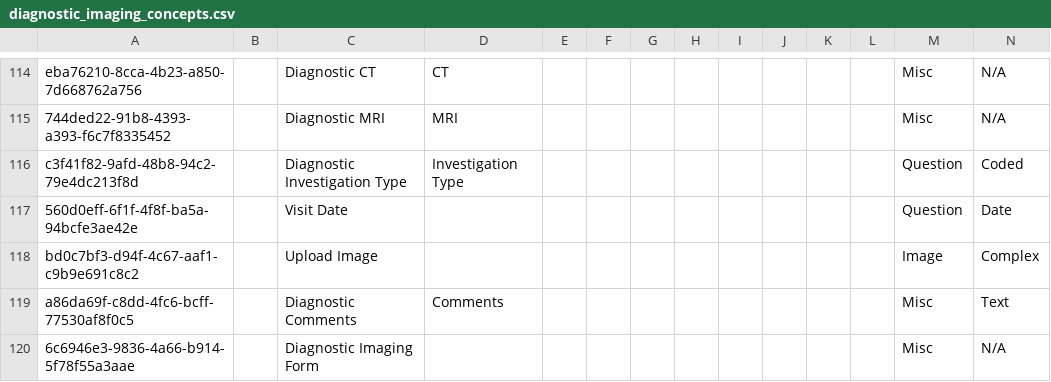
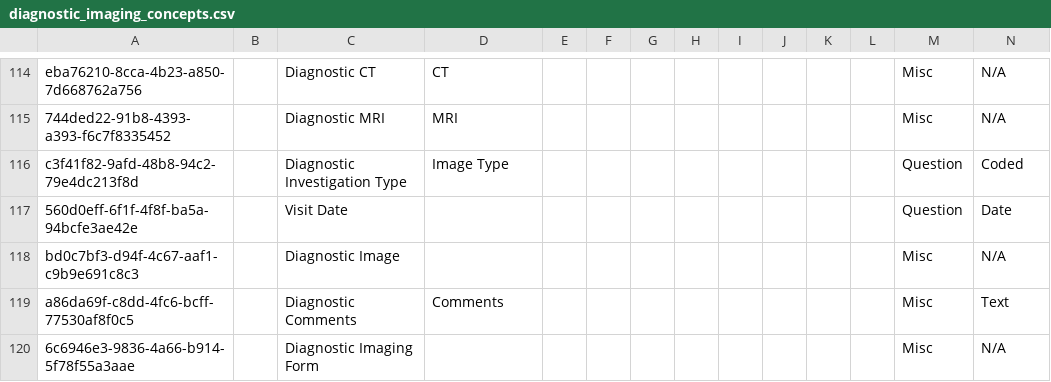
Before and after one commit to IntelliSOFT-Consulting/kspras_metadata, a CSV file: configuration/concepts/diagnostic_imaging_concepts.csv, drawn as a sheet; only a part is shown, gaps mark what is left out; removed rows and columns are numbered as before the commit, all else as after; rows hold the shown columns only; the diff names each change by its address in the sheet, - before the commit and + after, or states it on an @@ line.

```diff
--- a/configuration/concepts/diagnostic_imaging_concepts.csv
+++ b/configuration/concepts/diagnostic_imaging_concepts.csv
-D116: Investigation Type
+D116: Image Type
-row 118: bd0c7bf3-d94f-4c67-aaf1-c9b9e691c8c2 |  | Upload Image |  |  |  |  |  |  |  |  |  | Image | Complex
+row 118: bd0c7bf3-d94f-4c67-aaf1-c9b9e691c8c3 |  | Diagnostic Image |  |  |  |  |  |  |  |  |  | Misc | N/A
```
Also changed, not shown: configuration/concepts/All_observations.csv, configuration/concepts/diagnostic_imaging_concepts_set.csv.
